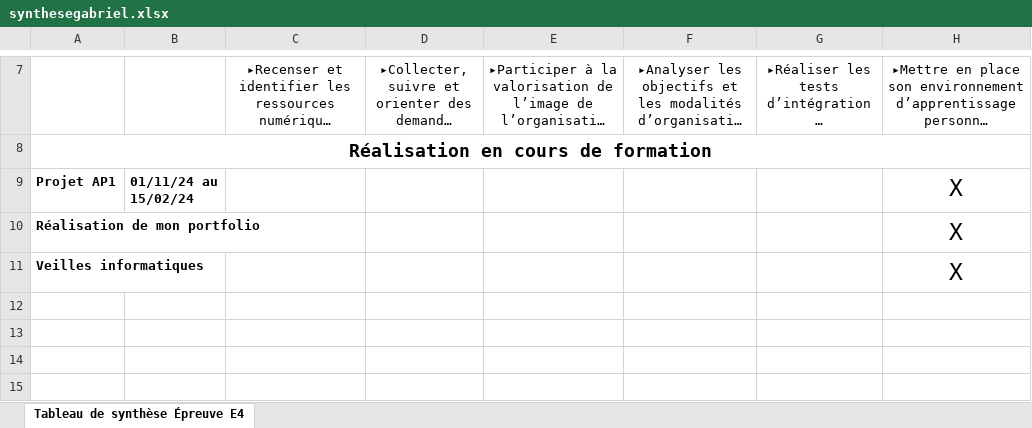
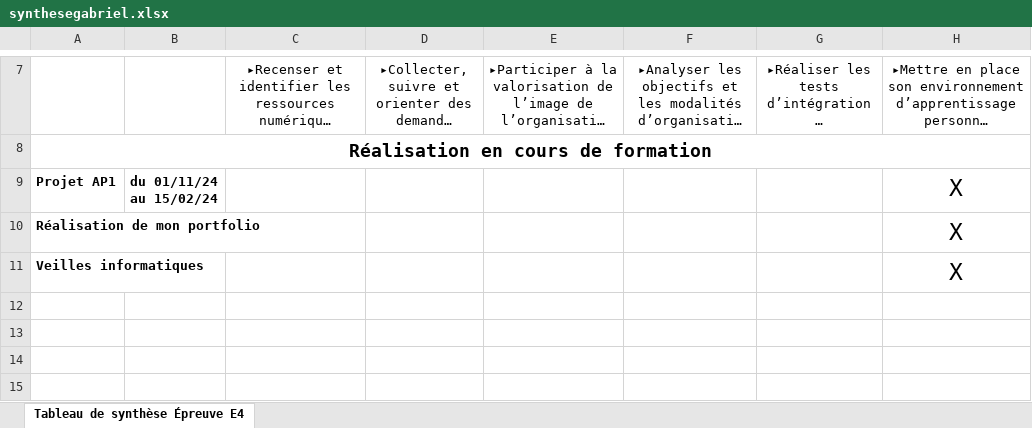
Before and after one commit to fluffy1211/PortfolioGabriel, an Excel workbook: assets/synthesegabriel.xlsx, sheet Tableau de synthèse Épreuve E4, drawn as a sheet; only a part is shown, gaps mark what is left out; long unchanged cells end in …; values as stored, in another font and other column widths than the file's, no borders; charts and pictures not drawn; the diff names each change by its address in the sheet, - before the commit and + after, or states it on an @@ line.

```diff
--- a/assets/synthesegabriel.xlsx (sheet Tableau de synthèse Épreuve E4)
+++ b/assets/synthesegabriel.xlsx (sheet Tableau de synthèse Épreuve E4)
-B9: 01/11/24 au 15/02/24
+B9: du 01/11/24 au 15/02/24
```
Also changed, not shown: 7 other files.
